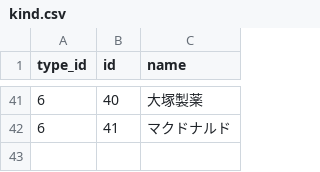
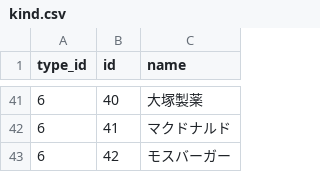
Before and after one commit to sakurabird/Rails-PocketCarbo, a CSV file: db/kind.csv, drawn as a sheet; only a part is shown, gaps mark what is left out.

Commit message:
Update data

```diff
--- a/db/kind.csv
+++ b/db/kind.csv
@@ -42 +42,2 @@ type_id,id,name
 6,41,マクドナルド
+6,42,モスバーガー
```
Also changed, not shown: 1 other file.
